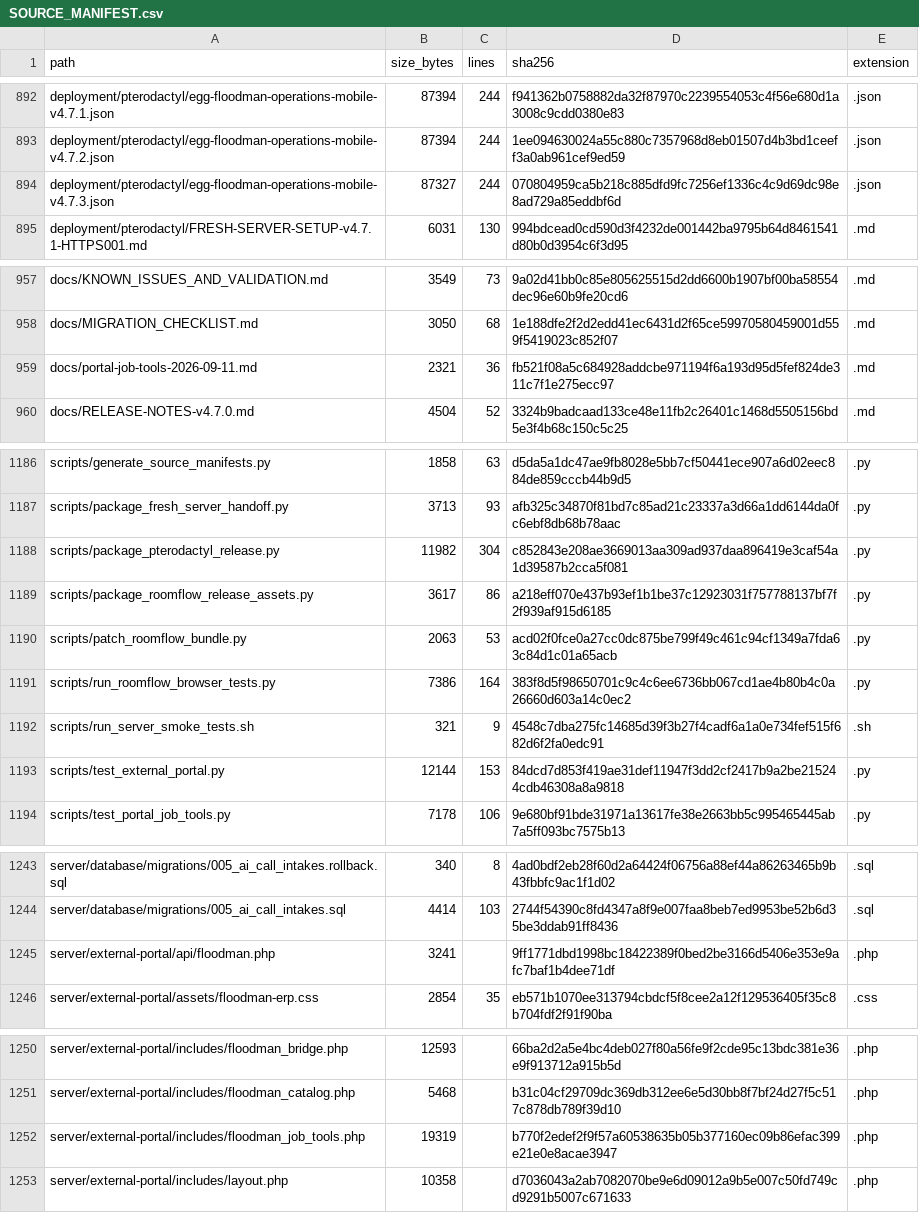
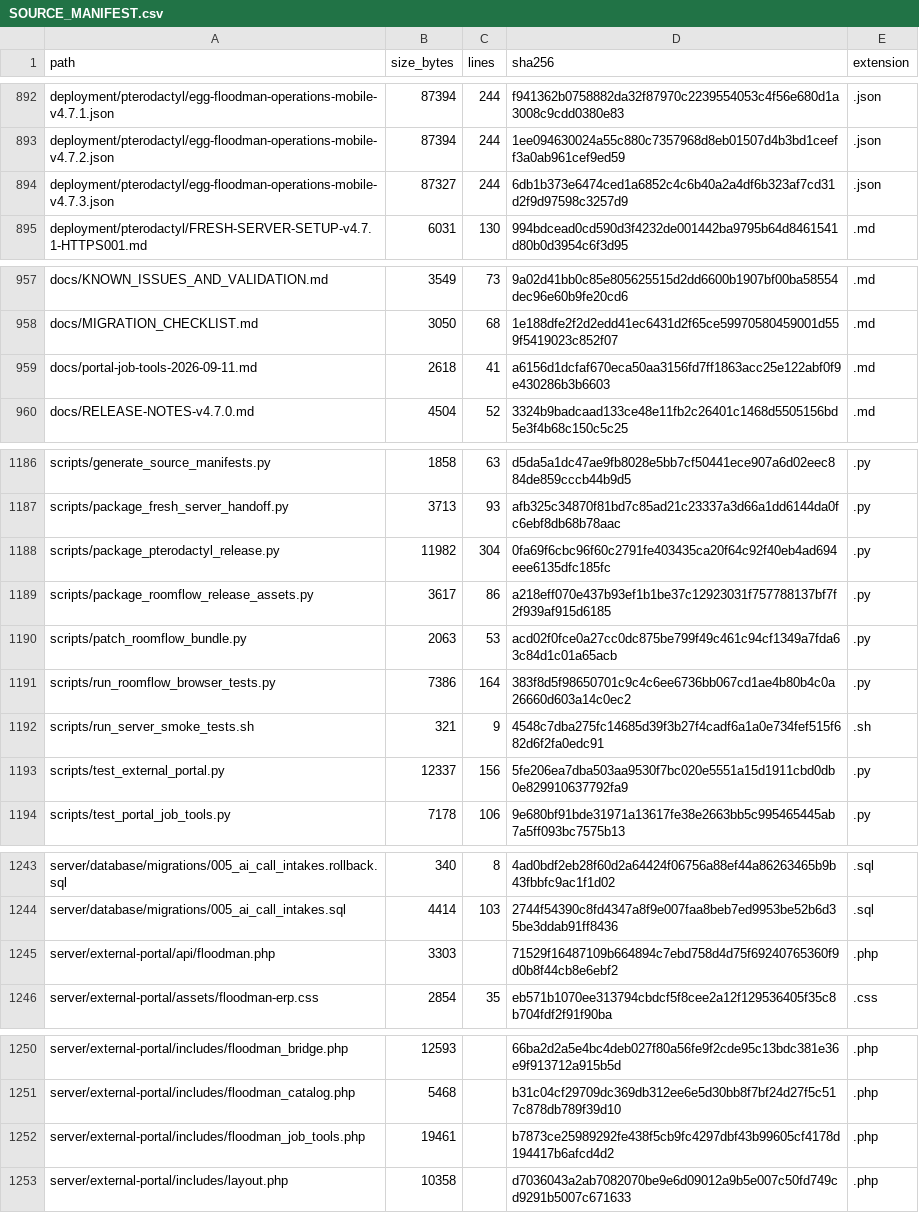
Before and after one commit to TheNINJALLO/floodman-business-suite-aio, a CSV file: docs/generated/SOURCE_MANIFEST.csv, drawn as a sheet; only a part is shown, gaps mark what is left out; the diff covers the shown part only.

```diff
--- a/docs/generated/SOURCE_MANIFEST.csv
+++ b/docs/generated/SOURCE_MANIFEST.csv
@@ -893,3 +893,3 @@ deployment/pterodactyl/egg-floodman-operations-mobile-v4.7.1.json,87394,244,f941
 deployment/pterodactyl/egg-floodman-operations-mobile-v4.7.2.json,87394,244,1ee094630024a55c880c7357968d8eb01507d4b3bd1ceeff3a0ab961cef9ed59,.json
-deployment/pterodactyl/egg-floodman-operations-mobile-v4.7.3.json,87327,244,070804959ca5b218c885dfd9fc7256ef1336c4c9d69dc98e8ad729a85eddbf6d,.json
+deployment/pterodactyl/egg-floodman-operations-mobile-v4.7.3.json,87327,244,6db1b373e6474ced1a6852c4c6b40a2a4df6b323af7cd31d2f9d97598c3257d9,.json
 deployment/pterodactyl/FRESH-SERVER-SETUP-v4.7.1-HTTPS001.md,6031,130,994bdcead0cd590d3f4232de001442ba9795b64d8461541d80b0d3954c6f3d95,.md
@@ -958,3 +958,3 @@ docs/KNOWN_ISSUES_AND_VALIDATION.md,3549,73,9a02d41bb0c85e805625515d2dd6600b1907
 docs/MIGRATION_CHECKLIST.md,3050,68,1e188dfe2f2d2edd41ec6431d2f65ce59970580459001d559f5419023c852f07,.md
-docs/portal-job-tools-2026-09-11.md,2321,36,fb521f08a5c684928addcbe971194f6a193d95d5fef824de311c7f1e275ecc97,.md
+docs/portal-job-tools-2026-09-11.md,2618,41,a6156d1dcfaf670eca50aa3156fd7ff1863acc25e122abf0f9e430286b3b6603,.md
 docs/RELEASE-NOTES-v4.7.0.md,4504,52,3324b9badcaad133ce48e11fb2c26401c1468d5505156bd5e3f4b68c150c5c25,.md
@@ -1187,3 +1187,3 @@ scripts/generate_source_manifests.py,1858,63,d5da5a1dc47ae9fb8028e5bb7cf50441ece
 scripts/package_fresh_server_handoff.py,3713,93,afb325c34870f81bd7c85ad21c23337a3d66a1dd6144da0fc6ebf8db68b78aac,.py
-scripts/package_pterodactyl_release.py,11982,304,c852843e208ae3669013aa309ad937daa896419e3caf54a1d39587b2cca5f081,.py
+scripts/package_pterodactyl_release.py,11982,304,0fa69f6cbc96f60c2791fe403435ca20f64c92f40eb4ad694eee6135dfc185fc,.py
 scripts/package_roomflow_release_assets.py,3617,86,a218eff070e437b93ef1b1be37c12923031f757788137bf7f2f939af915d6185,.py
@@ -1192,3 +1192,3 @@ scripts/run_roomflow_browser_tests.py,7386,164,383f8d5f98650701c9c4c6ee6736bb067
 scripts/run_server_smoke_tests.sh,321,9,4548c7dba275fc14685d39f3b27f4cadf6a1a0e734fef515f682d6f2fa0edc91,.sh
-scripts/test_external_portal.py,12144,153,84dcd7d853f419ae31def11947f3dd2cf2417b9a2be215244cdb46308a8a9818,.py
+scripts/test_external_portal.py,12337,156,5fe206ea7dba503aa9530f7bc020e5551a15d1911cbd0db0e829910637792fa9,.py
 scripts/test_portal_job_tools.py,7178,106,9e680bf91bde31971a13617fe38e2663bb5c995465445ab7a5ff093bc7575b13,.py
@@ -1244,3 +1244,3 @@ server/database/migrations/005_ai_call_intakes.rollback.sql,340,8,4ad0bdf2eb28f6
 server/database/migrations/005_ai_call_intakes.sql,4414,103,2744f54390c8fd4347a8f9e007faa8beb7ed9953be52b6d35be3ddab91ff8436,.sql
-server/external-portal/api/floodman.php,3241,,9ff1771dbd1998bc18422389f0bed2be3166d5406e353e9afc7baf1b4dee71df,.php
+server/external-portal/api/floodman.php,3303,,71529f16487109b664894c7ebd758d4d75f69240765360f9d0b8f44cb8e6ebf2,.php
 server/external-portal/assets/floodman-erp.css,2854,35,eb571b1070ee313794cbdcf5f8cee2a12f129536405f35c8b704fdf2f91f90ba,.css
@@ -1251,3 +1251,3 @@ server/external-portal/includes/floodman_bridge.php,12593,,66ba2d2a5e4bc4deb027f
 server/external-portal/includes/floodman_catalog.php,5468,,b31c04cf29709dc369db312ee6e5d30bb8f7bf24d27f5c517c878db789f39d10,.php
-server/external-portal/includes/floodman_job_tools.php,19319,,b770f2edef2f9f57a60538635b05b377160ec09b86efac399e21e0e8acae3947,.php
+server/external-portal/includes/floodman_job_tools.php,19461,,b7873ce25989292fe438f5cb9fc4297dbf43b99605cf4178d194417b6afcd4d2,.php
 server/external-portal/includes/layout.php,10358,,d7036043a2ab7082070be9e6d09012a9b5e007c50fd749cd9291b5007c671633,.php
```
Also changed, not shown: 1 edited cell elsewhere in this file, 9 other files.
